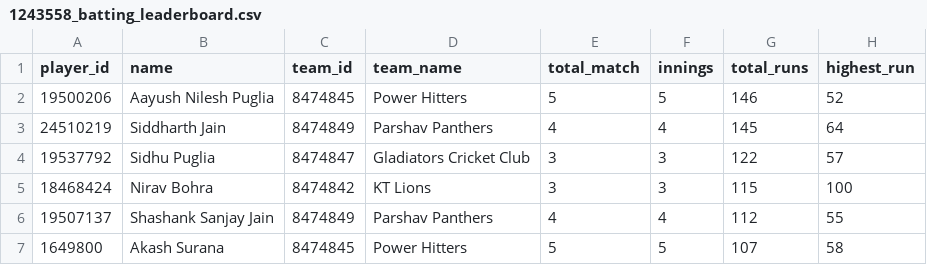
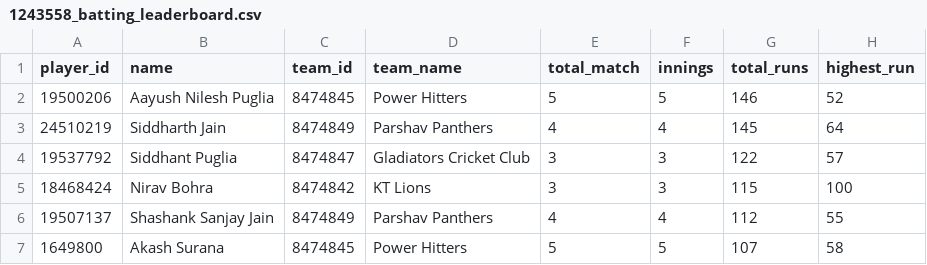
Before and after one commit to rajkothari-3156/JCL-Chandrapur, a CSV file: public/data/1243558_batting_leaderboard.csv, drawn as a sheet; only a part is shown; the diff names each change by its address in the sheet, - before the commit and + after, or states it on an @@ line.

Commit message:
Updated Sidhu Puglia to Siddhant Puglia

```diff
--- a/public/data/1243558_batting_leaderboard.csv
+++ b/public/data/1243558_batting_leaderboard.csv
-B4 (name): Sidhu Puglia
+B4 (name): Siddhant Puglia
```
Also changed, not shown: public/data/1243558_bowling_leaderboard.csv, public/data/1243558_fielding_leaderboard.csv, 9 other files.
